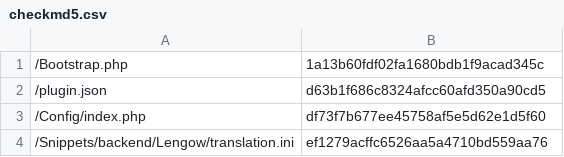
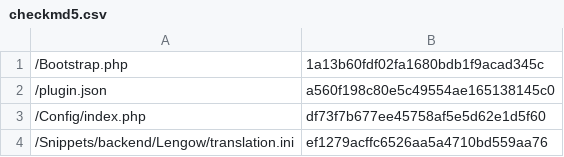
Before and after one commit to lengow/plugin-shopware, a CSV file: Toolbox/checkmd5.csv, drawn as a sheet; only a part is shown.

```diff
--- a/Toolbox/checkmd5.csv
+++ b/Toolbox/checkmd5.csv
@@ -1,3 +1,3 @@
 /Bootstrap.php|1a13b60fdf02fa1680bdb1f9acad345c
-/plugin.json|d63b1f686c8324afcc60afd350a90cd5
+/plugin.json|a560f198c80e5c49554ae165138145c0
 /Config/index.php|df73f7b677ee45758af5e5d62e1d5f60
```
Also changed, not shown: 2 other files.
